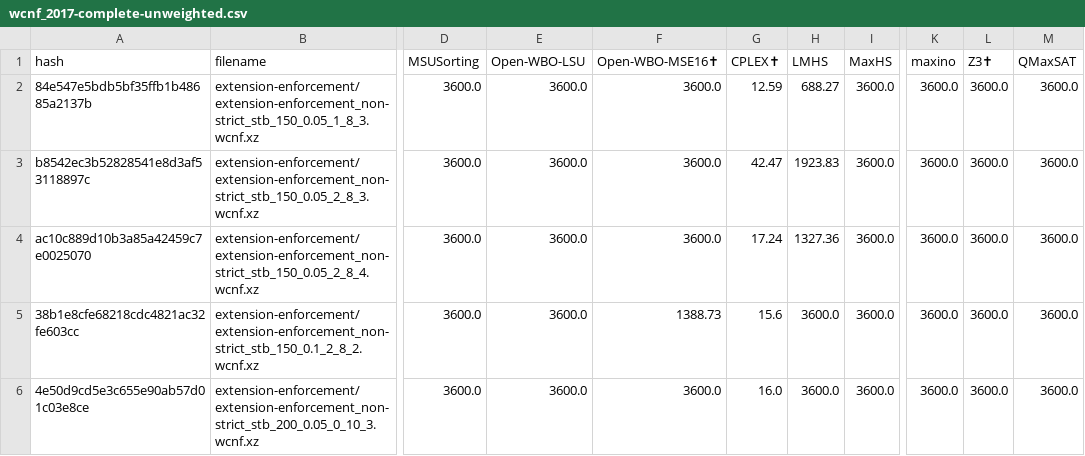
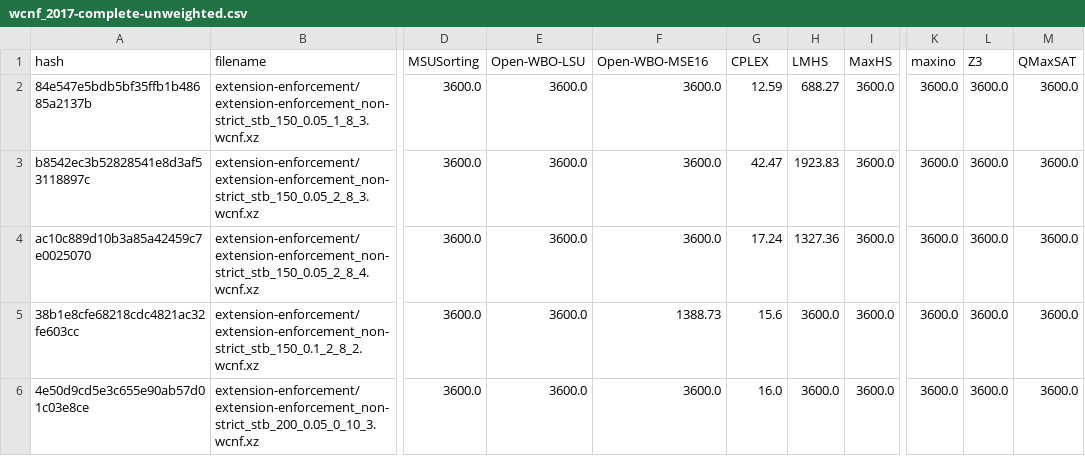
Before and after one commit to maxsat-evaluations/data, a CSV file: results/wcnf_2017-complete-unweighted.csv, drawn as a sheet; only a part is shown, gaps mark what is left out; the diff names each change by its address in the sheet, - before the commit and + after, or states it on an @@ line.

Commit message:
yet more data

```diff
--- a/results/wcnf_2017-complete-unweighted.csv
+++ b/results/wcnf_2017-complete-unweighted.csv
-F1: Open-WBO-MSE16✝
+F1: Open-WBO-MSE16
-G1: CPLEX✝
+G1: CPLEX
-L1: Z3✝
+L1: Z3
```
Also changed, not shown: results/wcnf_2017-complete-weighted.csv, 7 other files.
